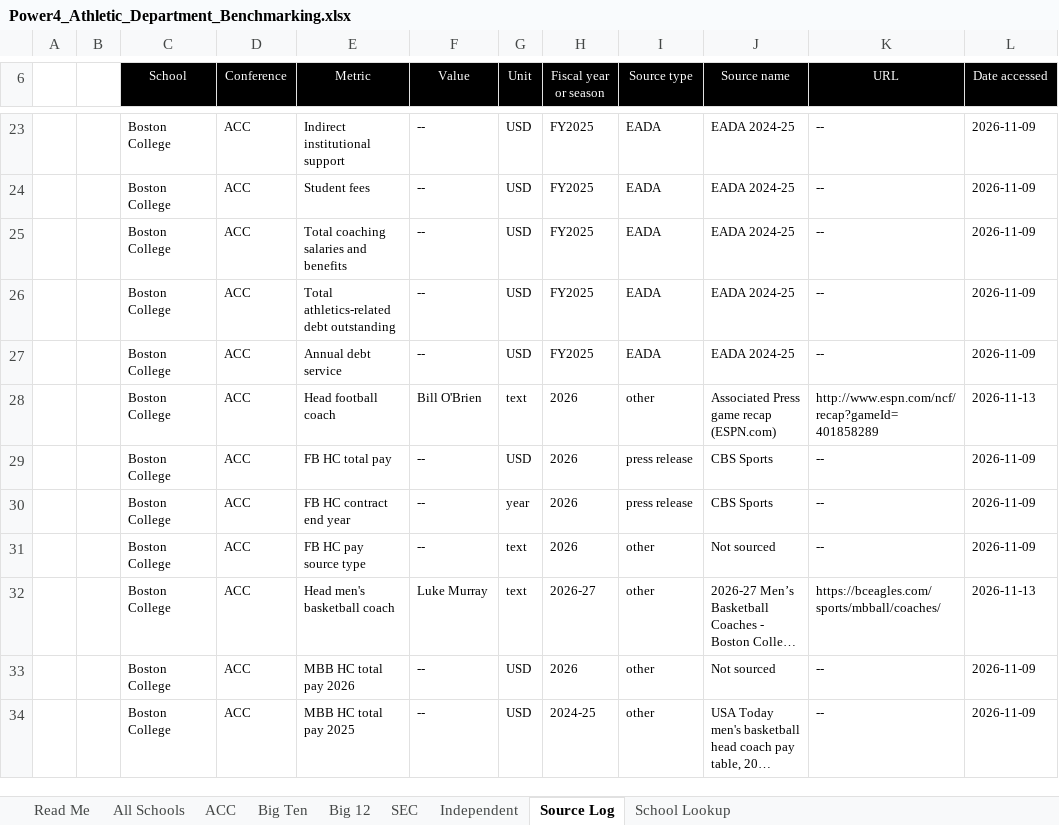
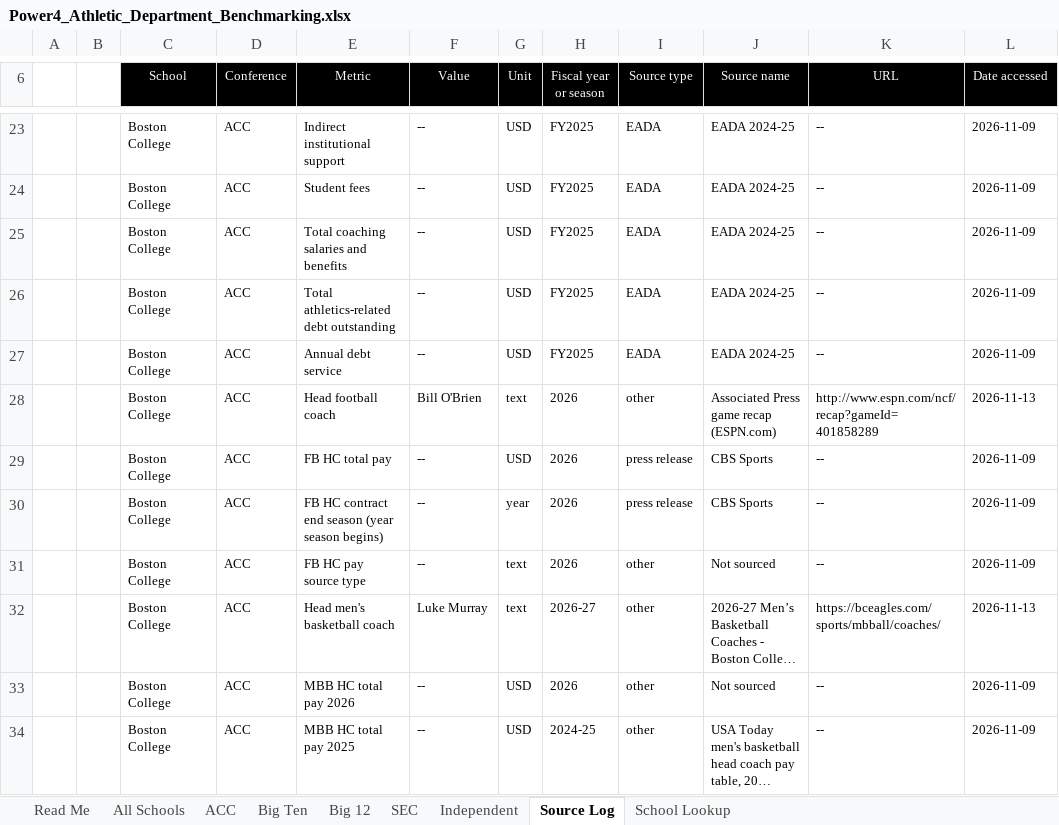
Before and after one commit to wondimagegndawit/sportsnews, an Excel workbook: benchmarking/Power4_Athletic_Department_Benchmarking.xlsx, sheet Source Log, drawn as a sheet; only a part is shown, gaps mark what is left out; long unchanged cells end in …; values as stored, in another font and other column widths than the file's, no borders; the diff covers the shown part only; the diff names each change by its address in the sheet, - before the commit and + after, or states it on an @@ line.

```diff
--- a/benchmarking/Power4_Athletic_Department_Benchmarking.xlsx (sheet Source Log)
+++ b/benchmarking/Power4_Athletic_Department_Benchmarking.xlsx (sheet Source Log)
-E30 (Metric): FB HC contract end year
+E30 (Metric): FB HC contract end season (year season begins)
```
Also changed, not shown: 135 edited cells elsewhere in this sheet, sheet School Lookup, sheet Independent, sheet Big 12, sheet SEC, sheet ACC, sheet Big Ten, 1 more sheet, benchmarking/P4_Benchmarking_Double_Check_List.xlsx, 9 other files.
